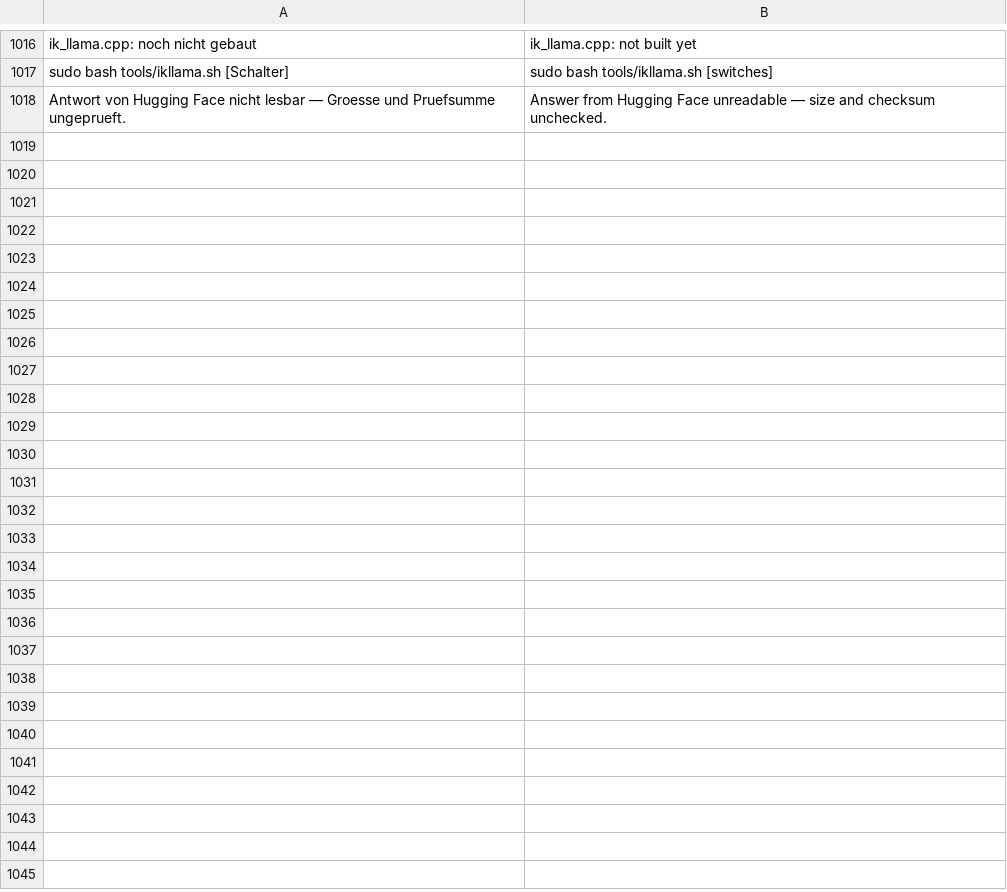
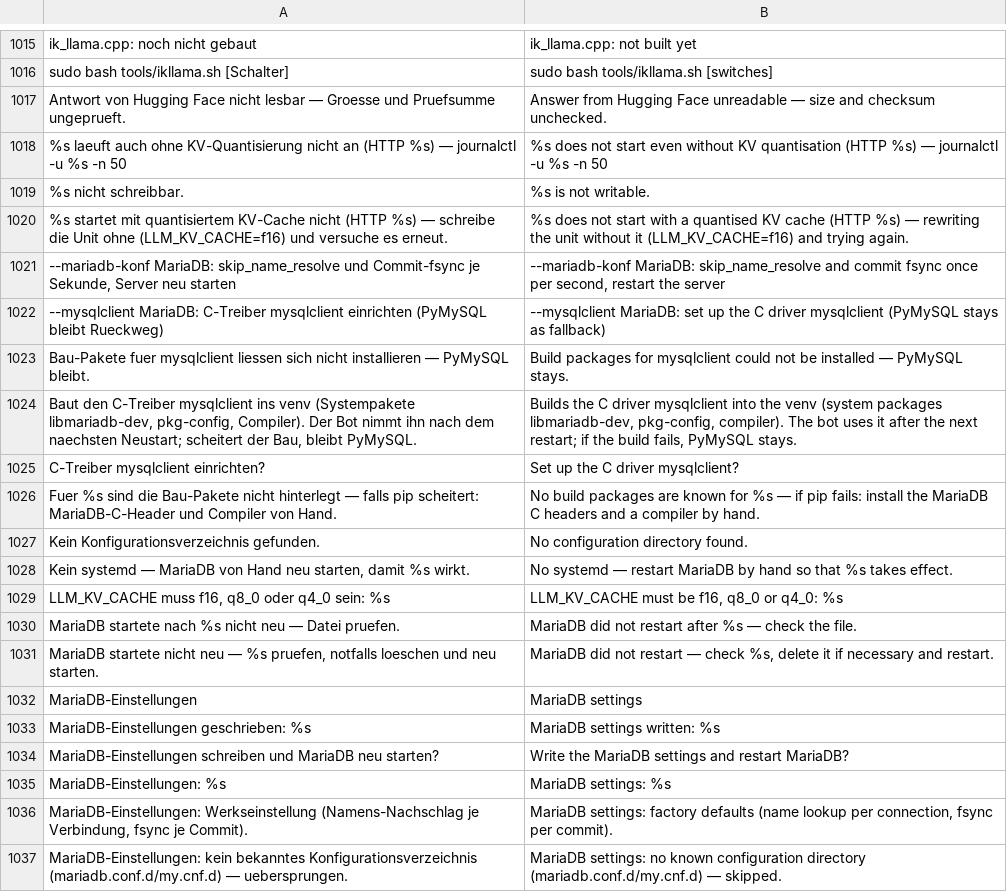
Before and after one commit to itsamemedev/Telegram-Stream-Info-Bot, a TSV file: locales/tools.en.tsv, drawn as a sheet; only a part is shown, gaps mark what is left out; the diff covers the shown part only.

```diff
--- a/locales/tools.en.tsv
+++ b/locales/tools.en.tsv
@@ -1018 +1017,21 @@ sudo bash tools/ikllama.sh [Schalter]	sudo bash tools/ikllama.sh [switches]
 Antwort von Hugging Face nicht lesbar — Groesse und Pruefsumme ungeprueft.	Answer from Hugging Face unreadable — size and checksum unchecked.
+%s laeuft auch ohne KV-Quantisierung nicht an (HTTP %s) — journalctl -u %s -n 50	%s does not start even without KV quantisation (HTTP %s) — journalctl -u %s -n 50
+%s nicht schreibbar.	%s is not writable.
+%s startet mit quantisiertem KV-Cache nicht (HTTP %s) — schreibe die Unit ohne (LLM_KV_CACHE=f16) und versuche es erneut.	%s does not start with a quantised KV cache (HTTP %s) — rewriting the unit without it (LLM_KV_CACHE=f16) and trying again.
+--mariadb-konf   MariaDB: skip_name_resolve und Commit-fsync je Sekunde, Server neu starten	--mariadb-konf   MariaDB: skip_name_resolve and commit fsync once per second, restart the server
+--mysqlclient    MariaDB: C-Treiber mysqlclient einrichten (PyMySQL bleibt Rueckweg)	--mysqlclient    MariaDB: set up the C driver mysqlclient (PyMySQL stays as fallback)
+Bau-Pakete fuer mysqlclient liessen sich nicht installieren — PyMySQL bleibt.	Build packages for mysqlclient could not be installed — PyMySQL stays.
+Baut den C-Treiber mysqlclient ins venv (Systempakete libmariadb-dev, pkg-config, Compiler). Der Bot nimmt ihn nach dem naechsten Neustart; scheitert der Bau, bleibt PyMySQL.	Builds the C driver mysqlclient into the venv (system packages libmariadb-dev, pkg-config, compiler). The bot uses it after the next restart; if the build fails, PyMySQL stays.
+C-Treiber mysqlclient einrichten?	Set up the C driver mysqlclient?
+Fuer %s sind die Bau-Pakete nicht hinterlegt — falls pip scheitert: MariaDB-C-Header und Compiler von Hand.	No build packages are known for %s — if pip fails: install the MariaDB C headers and a compiler by hand.
+Kein Konfigurationsverzeichnis gefunden.	No configuration directory found.
+Kein systemd — MariaDB von Hand neu starten, damit %s wirkt.	No systemd — restart MariaDB by hand so that %s takes effect.
+LLM_KV_CACHE muss f16, q8_0 oder q4_0 sein: %s	LLM_KV_CACHE must be f16, q8_0 or q4_0: %s
+MariaDB startete nach %s nicht neu — Datei pruefen.	MariaDB did not restart after %s — check the file.
+MariaDB startete nicht neu — %s pruefen, notfalls loeschen und neu starten.	MariaDB did not restart — check %s, delete it if necessary and restart.
+MariaDB-Einstellungen	MariaDB settings
+MariaDB-Einstellungen geschrieben: %s	MariaDB settings written: %s
+MariaDB-Einstellungen schreiben und MariaDB neu starten?	Write the MariaDB settings and restart MariaDB?
+MariaDB-Einstellungen: %s	MariaDB settings: %s
+MariaDB-Einstellungen: Werkseinstellung (Namens-Nachschlag je Verbindung, fsync je Commit).	MariaDB settings: factory defaults (name lookup per connection, fsync per commit).
+MariaDB-Einstellungen: kein bekanntes Konfigurationsverzeichnis (mariadb.conf.d/my.cnf.d) — uebersprungen.	MariaDB settings: no known configuration directory (mariadb.conf.d/my.cnf.d) — skipped.
```
Also changed, not shown: 12 added rows and 1 removed row elsewhere in this file, 31 other files.
